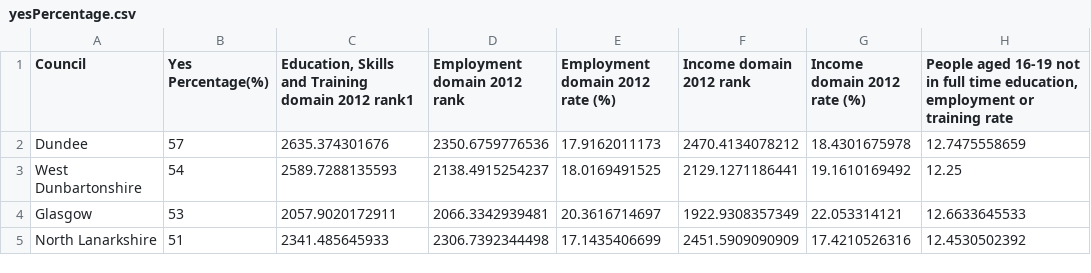
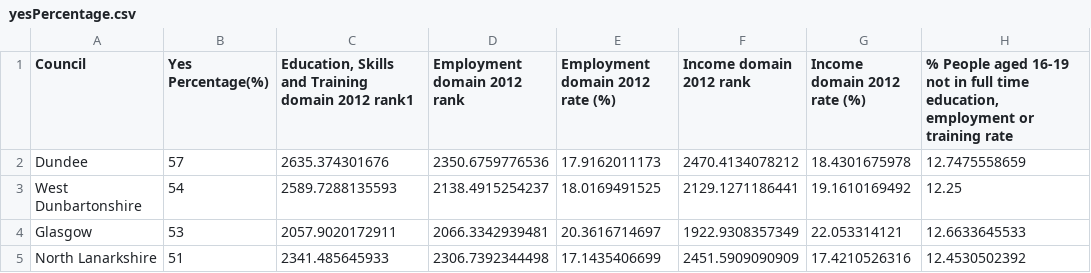
Before and after one commit to probablytom/IS3-D3, a CSV file: data/yesPercentage.csv, drawn as a sheet; only a part is shown.

Commit message:
Fix a column name

```diff
--- a/data/yesPercentage.csv
+++ b/data/yesPercentage.csv
@@ -1,2 +1,2 @@
-Council,Yes Percentage(%),"Education, Skills and Training domain 2012 rank1",Employment domain 2012 rank,Employment domain 2012 rate (%),Income domain 2012 rank,Income domain 2012 rate (%),"People aged 16-19 not in full time education, employment or training rate"
+Council,Yes Percentage(%),"Education, Skills and Training domain 2012 rank1",Employment domain 2012 rank,Employment domain 2012 rate (%),Income domain 2012 rank,Income domain 2012 rate (%),"% People aged 16-19 not in full time education, employment or training rate"
 Dundee,57,2635.374301676,2350.6759776536,17.9162011173,2470.4134078212,18.4301675978,12.7475558659
```
Also changed, not shown: 1 other file.
